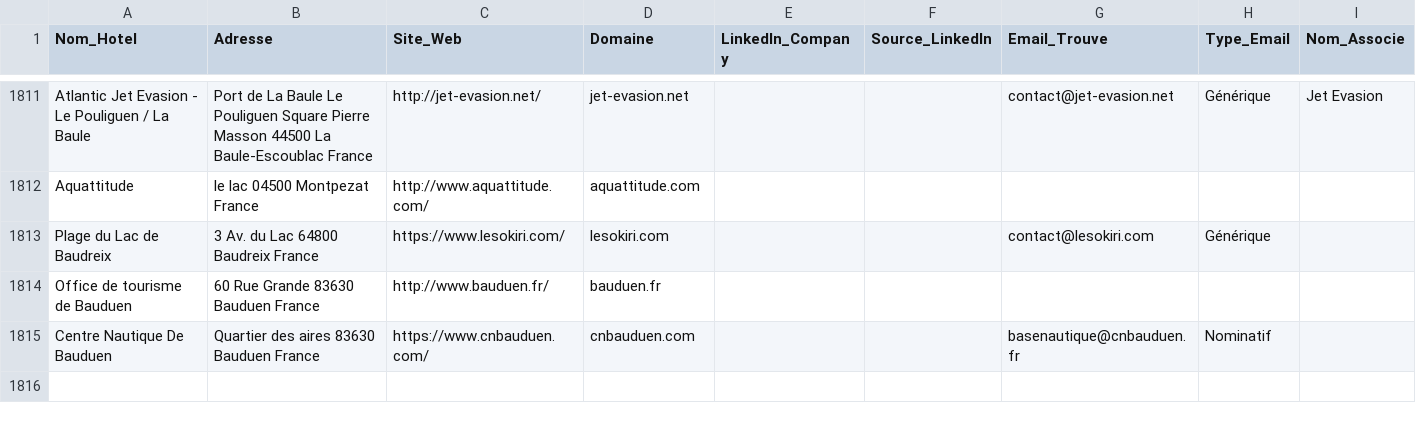
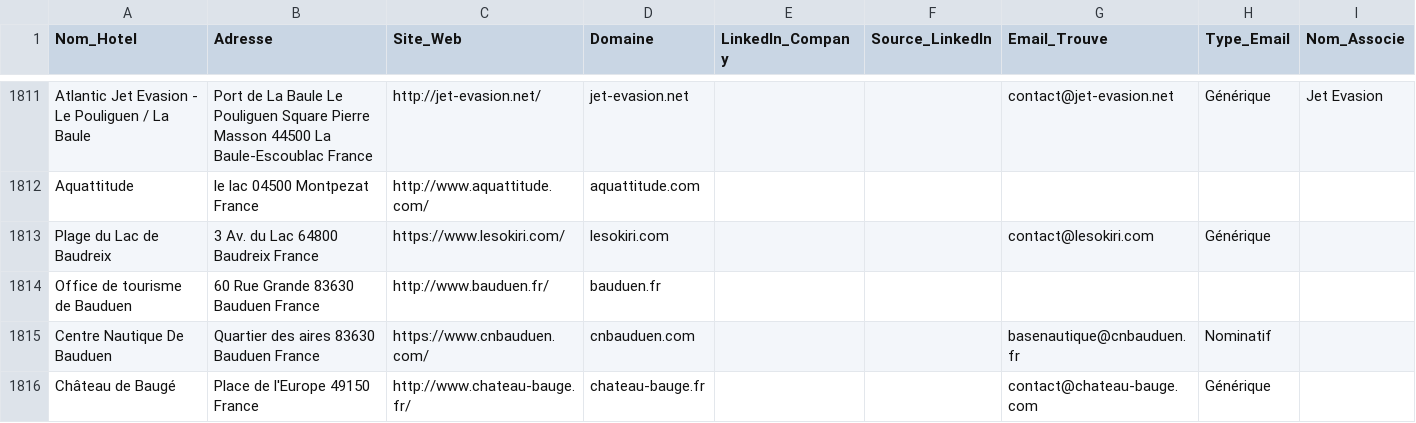
Before and after one commit to tsimokaza01-source/URL-5, a CSV file: hotels_enrichis.csv, drawn as a sheet; only a part is shown, gaps mark what is left out; the diff names each change by its address in the sheet, - before the commit and + after, or states it on an @@ line.

```diff
--- a/hotels_enrichis.csv
+++ b/hotels_enrichis.csv
+row 1816: Château de Baugé | Place de l'Europe 49150 France | http://www.chateau-bauge.fr/ | chateau-bauge.fr |  |  | contact@chateau-bauge.com | Générique
```
Also changed, not shown: 1 other file.
